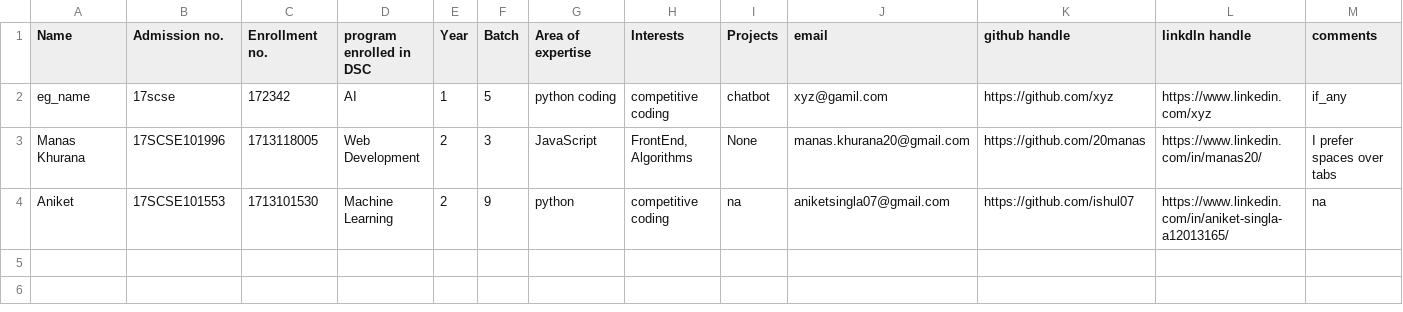
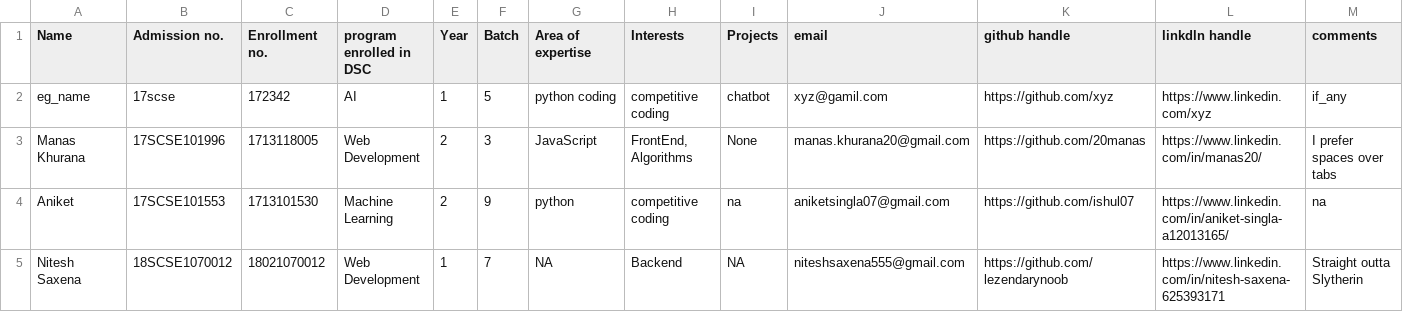
Before and after one commit to vishvaketan/gitTest, a CSV file: info.csv, drawn as a sheet.

Commit message:
Update info.csv

```diff
--- a/info.csv
+++ b/info.csv
@@ -4 +4,2 @@ Manas Khurana, 17SCSE101996, 1713118005, Web Development, 2, 3, JavaScript, "Fro
 Aniket,17SCSE101553,1713101530,Machine Learning,2,9,python,competitive coding,na,aniketsingla07@gmail.com,https://github.com/ishul07,https://www.linkedin.com/in/aniket-singla-a12013165/,na
+Nitesh Saxena, 18SCSE1070012, 18021070012, Web Development, 1, 7, NA, Backend, NA, niteshsaxena555@gmail.com, https://github.com/lezendarynoob, https://www.linkedin.com/in/nitesh-saxena-625393171, Straight outta Slytherin
```
